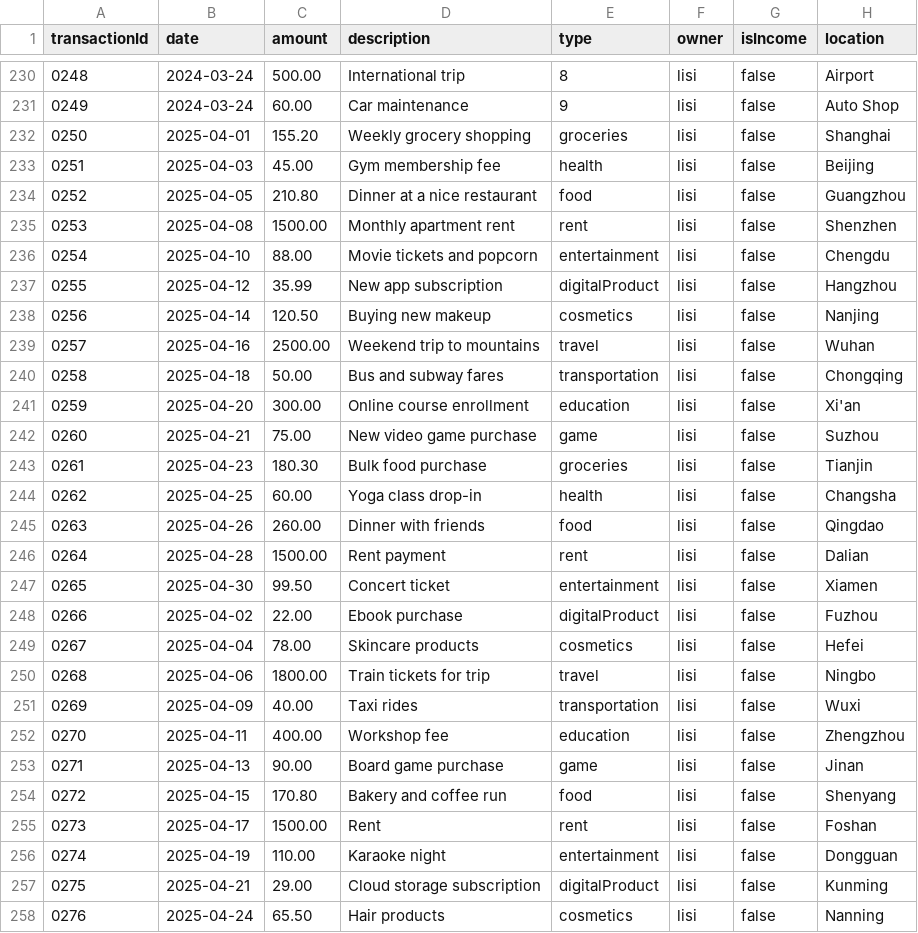
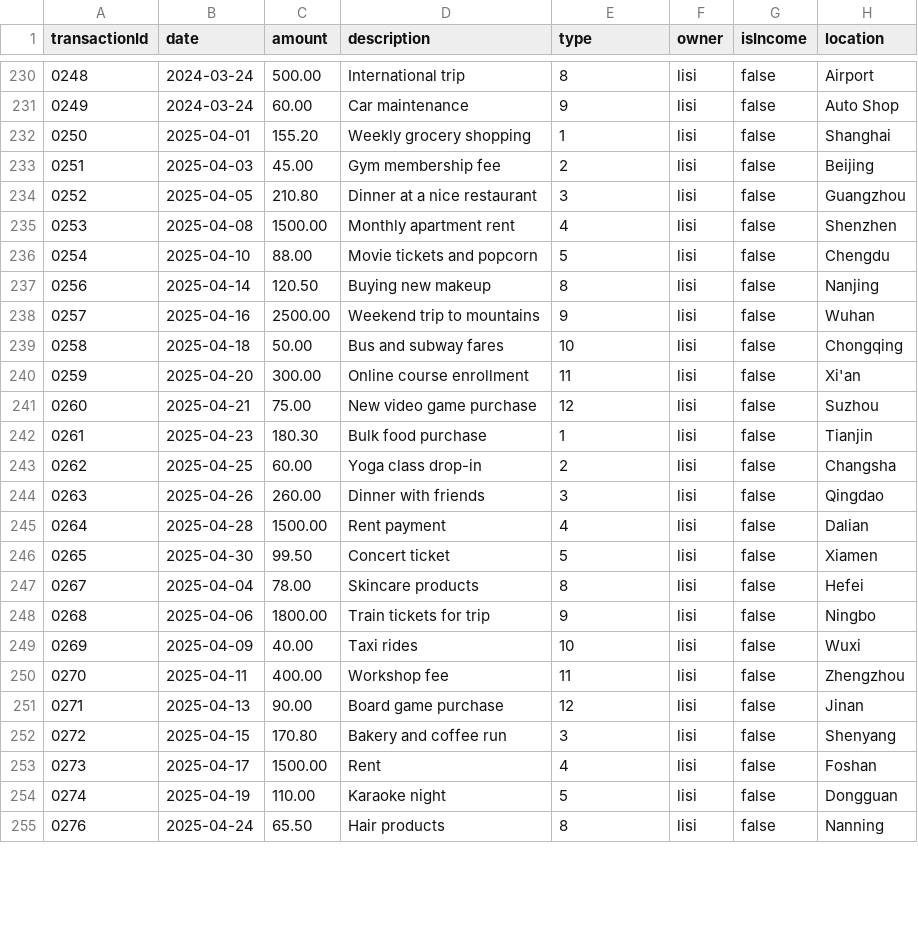
Before and after one commit to MiroBUPT/BUPT-SoftwareEngineering-74, a CSV file: src/main/resources/transaction.csv, drawn as a sheet; only a part is shown, gaps mark what is left out; the diff covers the shown part only.

Commit message:
添加前端导入 csv 文件入口,调用 transactionManager 完成导入

```diff
--- a/src/main/resources/transaction.csv
+++ b/src/main/resources/transaction.csv
@@ -231,28 +231,25 @@ transactionId,date,amount,description,type,owner,isIncome,location
 0249,2024-03-24,60.00,Car maintenance,9,lisi,false,Auto Shop
-0250,2025-04-01,155.20,Weekly grocery shopping,groceries,lisi,false,Shanghai
-0251,2025-04-03,45.00,Gym membership fee,health,lisi,false,Beijing
-0252,2025-04-05,210.80,Dinner at a nice restaurant,food,lisi,false,Guangzhou
-0253,2025-04-08,1500.00,Monthly apartment rent,rent,lisi,false,Shenzhen
-0254,2025-04-10,88.00,Movie tickets and popcorn,entertainment,lisi,false,Chengdu
-0255,2025-04-12,35.99,New app subscription,digitalProduct,lisi,false,Hangzhou
-0256,2025-04-14,120.50,Buying new makeup,cosmetics,lisi,false,Nanjing
-0257,2025-04-16,2500.00,Weekend trip to mountains,travel,lisi,false,Wuhan
-0258,2025-04-18,50.00,Bus and subway fares,transportation,lisi,false,Chongqing
-0259,2025-04-20,300.00,Online course enrollment,education,lisi,false,Xi'an
-0260,2025-04-21,75.00,New video game purchase,game,lisi,false,Suzhou
-0261,2025-04-23,180.30,Bulk food purchase,groceries,lisi,false,Tianjin
-0262,2025-04-25,60.00,Yoga class drop-in,health,lisi,false,Changsha
-0263,2025-04-26,260.00,Dinner with friends,food,lisi,false,Qingdao
-0264,2025-04-28,1500.00,Rent payment,rent,lisi,false,Dalian
-0265,2025-04-30,99.50,Concert ticket,entertainment,lisi,false,Xiamen
-0266,2025-04-02,22.00,Ebook purchase,digitalProduct,lisi,false,Fuzhou
-0267,2025-04-04,78.00,Skincare products,cosmetics,lisi,false,Hefei
-0268,2025-04-06,1800.00,Train tickets for trip,travel,lisi,false,Ningbo
-0269,2025-04-09,40.00,Taxi rides,transportation,lisi,false,Wuxi
-0270,2025-04-11,400.00,Workshop fee,education,lisi,false,Zhengzhou
-0271,2025-04-13,90.00,Board game purchase,game,lisi,false,Jinan
-0272,2025-04-15,170.80,Bakery and coffee run,food,lisi,false,Shenyang
-0273,2025-04-17,1500.00,Rent,rent,lisi,false,Foshan
-0274,2025-04-19,110.00,Karaoke night,entertainment,lisi,false,Dongguan
-0275,2025-04-21,29.00,Cloud storage subscription,digitalProduct,lisi,false,Kunming
-0276,2025-04-24,65.50,Hair products,cosmetics,lisi,false,Nanning
+0250,2025-04-01,155.20,Weekly grocery shopping,1,lisi,false,Shanghai
+0251,2025-04-03,45.00,Gym membership fee,2,lisi,false,Beijing
+0252,2025-04-05,210.80,Dinner at a nice restaurant,3,lisi,false,Guangzhou
+0253,2025-04-08,1500.00,Monthly apartment rent,4,lisi,false,Shenzhen
+0254,2025-04-10,88.00,Movie tickets and popcorn,5,lisi,false,Chengdu
+0256,2025-04-14,120.50,Buying new makeup,8,lisi,false,Nanjing
+0257,2025-04-16,2500.00,Weekend trip to mountains,9,lisi,false,Wuhan
+0258,2025-04-18,50.00,Bus and subway fares,10,lisi,false,Chongqing
+0259,2025-04-20,300.00,Online course enrollment,11,lisi,false,Xi'an
+0260,2025-04-21,75.00,New video game purchase,12,lisi,false,Suzhou
+0261,2025-04-23,180.30,Bulk food purchase,1,lisi,false,Tianjin
+0262,2025-04-25,60.00,Yoga class drop-in,2,lisi,false,Changsha
+0263,2025-04-26,260.00,Dinner with friends,3,lisi,false,Qingdao
+0264,2025-04-28,1500.00,Rent payment,4,lisi,false,Dalian
+0265,2025-04-30,99.50,Concert ticket,5,lisi,false,Xiamen
+0267,2025-04-04,78.00,Skincare products,8,lisi,false,Hefei
+0268,2025-04-06,1800.00,Train tickets for trip,9,lisi,false,Ningbo
+0269,2025-04-09,40.00,Taxi rides,10,lisi,false,Wuxi
+0270,2025-04-11,400.00,Workshop fee,11,lisi,false,Zhengzhou
+0271,2025-04-13,90.00,Board game purchase,12,lisi,false,Jinan
+0272,2025-04-15,170.80,Bakery and coffee run,3,lisi,false,Shenyang
+0273,2025-04-17,1500.00,Rent,4,lisi,false,Foshan
+0274,2025-04-19,110.00,Karaoke night,5,lisi,false,Dongguan
+0276,2025-04-24,65.50,Hair products,8,lisi,false,Nanning
```
Also changed, not shown: 2 removed rows and 22 edited cells elsewhere in this file, src/main/resources/budget.csv, target/classes/budget.csv, 8 other files.
